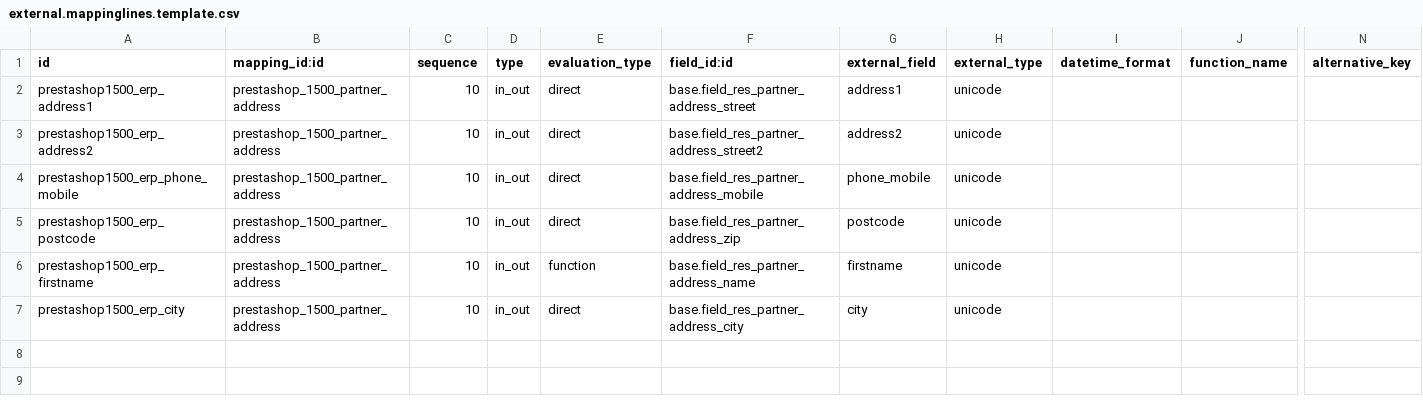
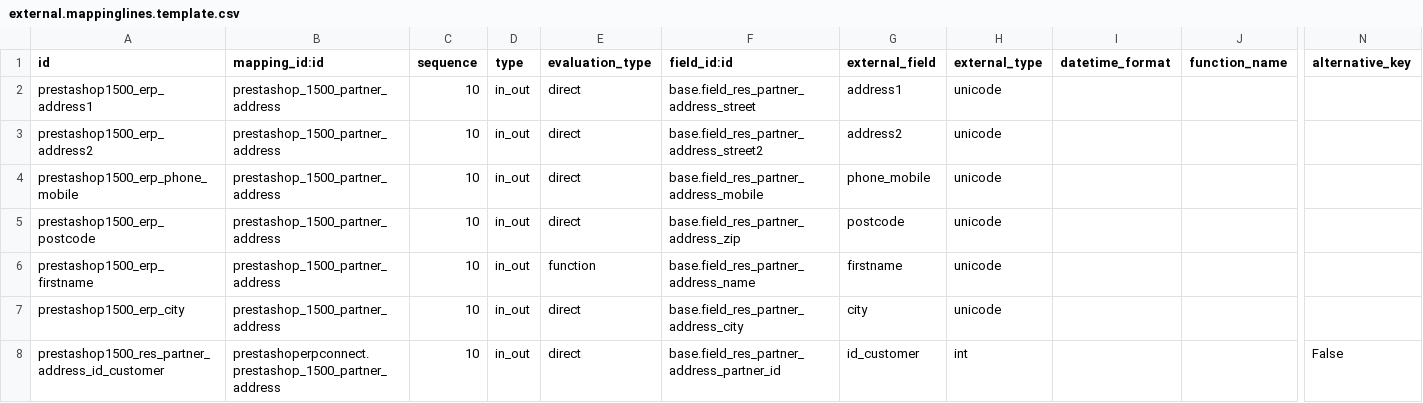
Before and after one commit to OCA/connector-prestashop, a CSV file: prestashoperpconnect/settings/1.5.0.0/res.partner.address/external.mappinglines.template.csv, drawn as a sheet; only a part is shown, gaps mark what is left out; rows hold the shown columns only; the diff names each change by its address in the sheet, - before the commit and + after, or states it on an @@ line.

Commit message:
[FIX] prestashoperpconnect fix address import

```diff
--- a/prestashoperpconnect/settings/1.5.0.0/res.partner.address/external.mappinglines.template.csv
+++ b/prestashoperpconnect/settings/1.5.0.0/res.partner.address/external.mappinglines.template.csv
+row 8: prestashop1500_res_partner_address_id_customer | prestashoperpconnect.prestashop_1500_partner_address | 10 | in_out | direct | base.field_res_partner_address_partner_id | id_customer | int |  |  | False
```
